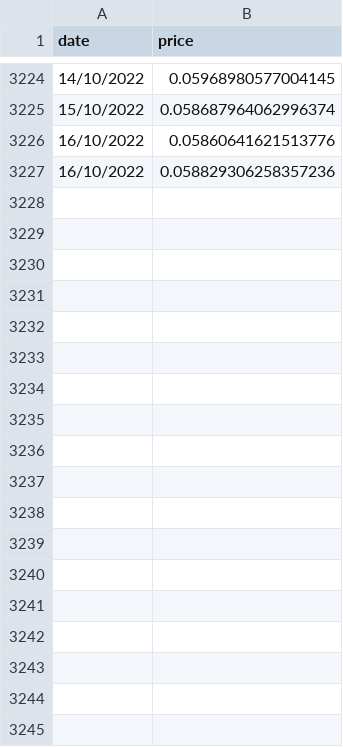
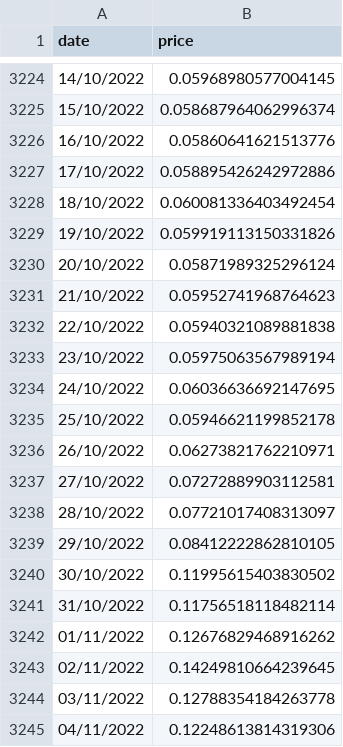
Before and after one commit to marneusz/BigDataAnalytics, a CSV file: 1_data_acquisition/historical_crypto/crypto_historical/dogecoin_data.csv (was 1_data_acquisition/historical_crypto/data/dogecoin_data.csv), drawn as a sheet; only a part is shown, gaps mark what is left out; the diff covers the shown part only.

```diff
--- a/1_data_acquisition/historical_crypto/data/dogecoin_data.csv
+++ b/1_data_acquisition/historical_crypto/crypto_historical/dogecoin_data.csv
@@ -3226,2 +3226,20 @@ date,price
 16/10/2022,0.05860641621513776
-16/10/2022,0.058829306258357236
+17/10/2022,0.058895426242972886
+18/10/2022,0.060081336403492454
+19/10/2022,0.059919113150331826
+20/10/2022,0.05871989325296124
+21/10/2022,0.05952741968764623
+22/10/2022,0.05940321089881838
+23/10/2022,0.05975063567989194
+24/10/2022,0.06036636692147695
+25/10/2022,0.05946621199852178
+26/10/2022,0.06273821762210971
+27/10/2022,0.07272889903112581
+28/10/2022,0.07721017408313097
+29/10/2022,0.08412222862810105
+30/10/2022,0.11995615403830502
+31/10/2022,0.11756518118482114
+01/11/2022,0.12676829468916262
+02/11/2022,0.14249810664239645
+03/11/2022,0.12788354184263778
+04/11/2022,0.12248613814319306
```
Also changed, not shown: 22 added rows elsewhere in this file, 1_data_acquisition/historical_crypto/crypto_historical/bitcoin_data.csv, 1_data_acquisition/historical_crypto/crypto_historical/cardano_data.csv, 37 other files.
